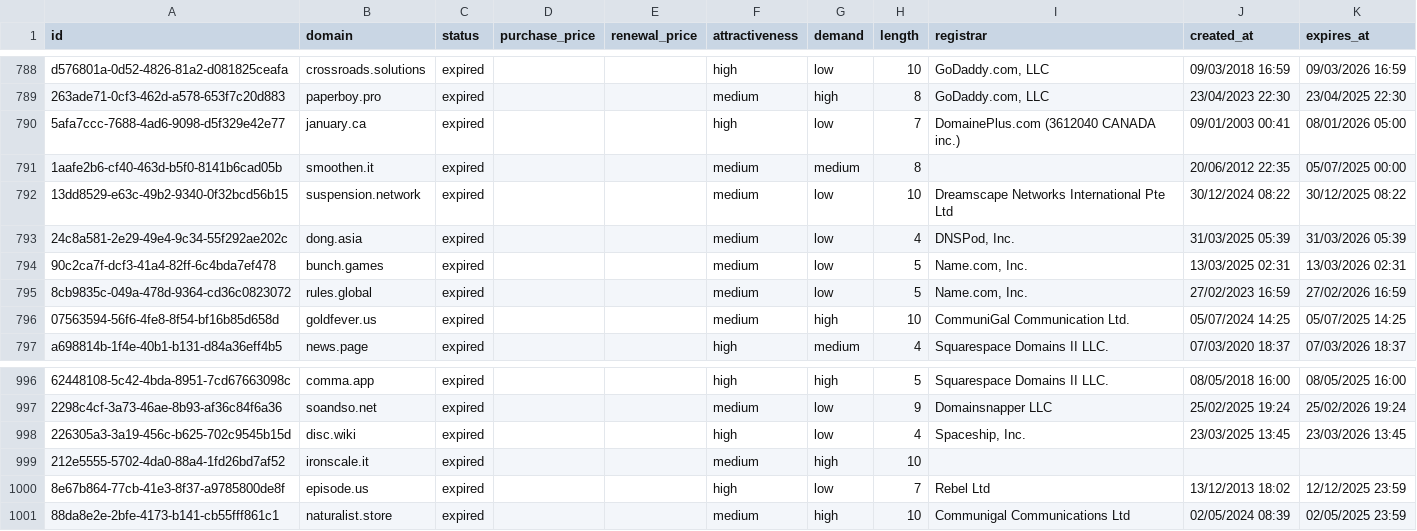
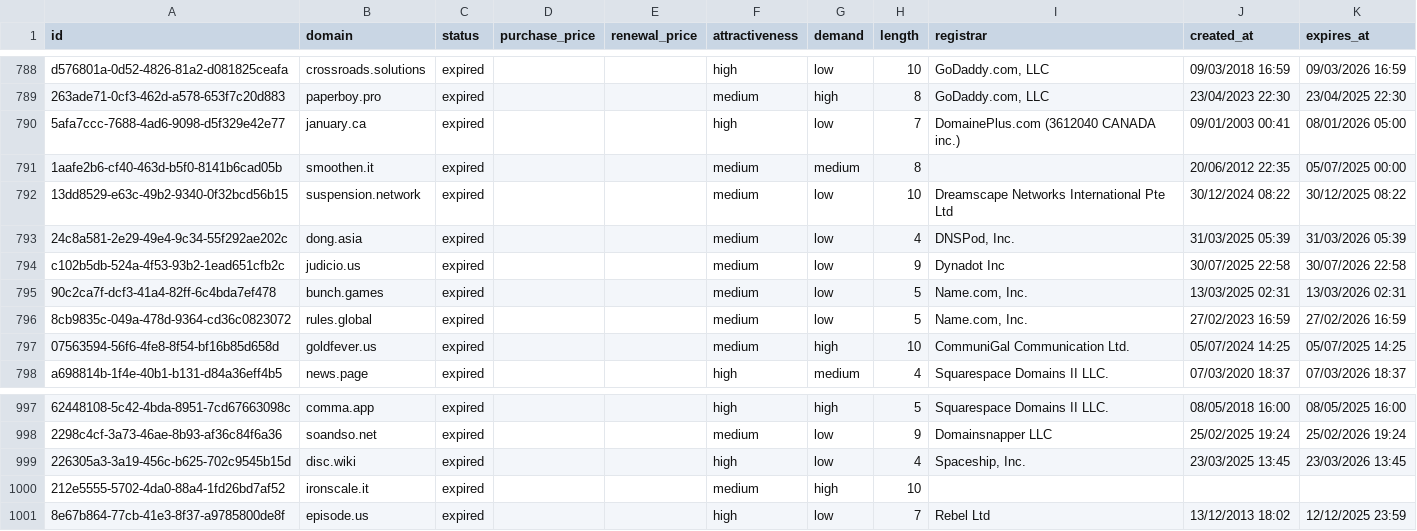
Before and after one commit to UniqueDomains/expired-oneword-domains, a CSV file: expired.csv, drawn as a sheet; only a part is shown, gaps mark what is left out; removed rows and columns are numbered as before the commit, all else as after; the diff names each change by its address in the sheet, - before the commit and + after, or states it on an @@ line.

Commit message:
Domains update

```diff
--- a/expired.csv
+++ b/expired.csv
+row 794: c102b5db-524a-4f53-93b2-1ead651cfb2c | judicio.us | expired |  |  | medium | low | 9 | Dynadot Inc | 30/07/2025 22:58 | 30/07/2026 22:58
-row 1001: 88da8e2e-2bfe-4173-b141-cb55fff861c1 | naturalist.store | expired |  |  | medium | high | 10 | Communigal Communications Ltd | 02/05/2024 08:39 | 02/05/2025 23:59
```
Also changed, not shown: 4 other files.
